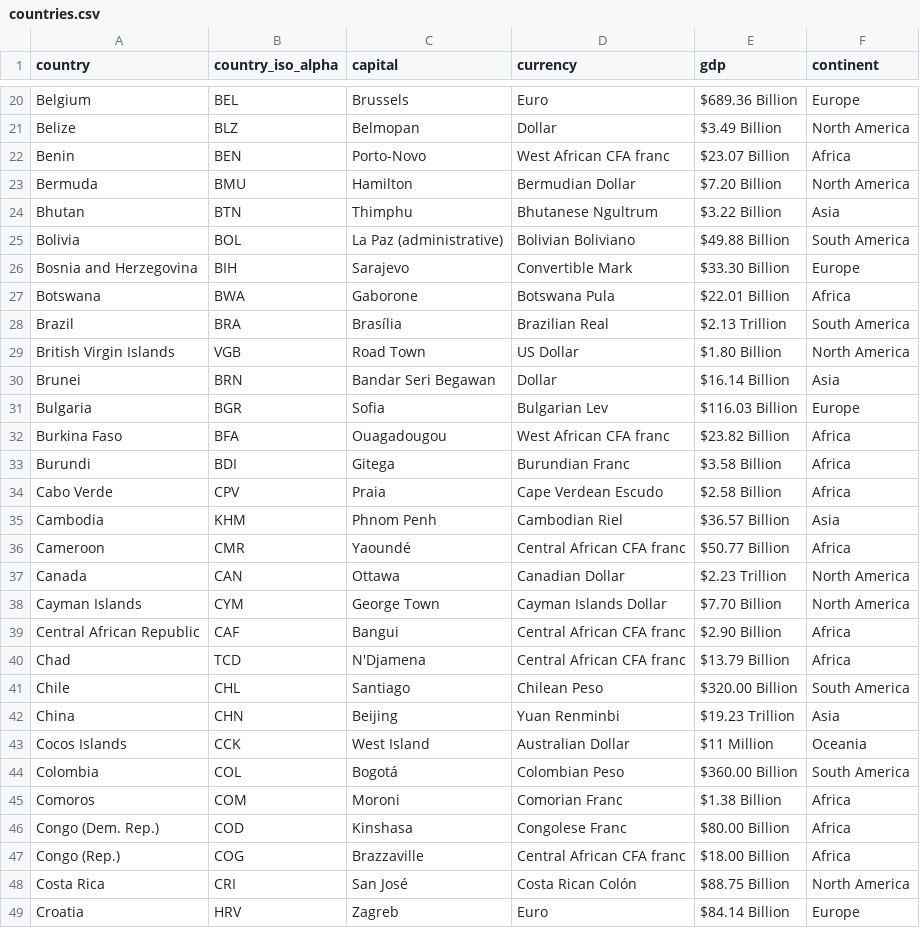
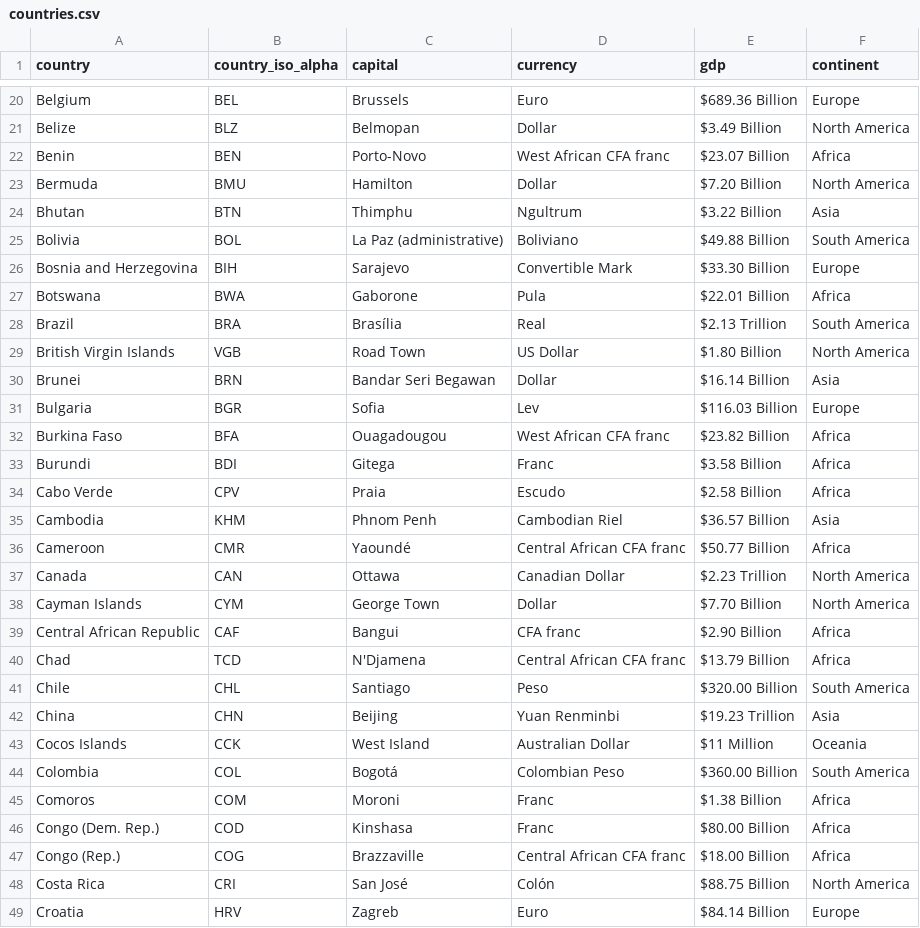
Before and after one commit to bindulaxminarayan/interactiveMap, a CSV file: data/countries.csv, drawn as a sheet; only a part is shown, gaps mark what is left out; the diff covers the shown part only.

```diff
--- a/data/countries.csv
+++ b/data/countries.csv
@@ -22,14 +22,14 @@ Belize,BLZ,Belmopan,Dollar,$3.49 Billion,North America
 Benin,BEN,Porto-Novo,West African CFA franc,$23.07 Billion,Africa
-Bermuda,BMU,Hamilton,Bermudian Dollar,$7.20 Billion,North America
-Bhutan,BTN,Thimphu,Bhutanese Ngultrum,$3.22 Billion,Asia
-Bolivia,BOL,La Paz (administrative),Bolivian Boliviano,$49.88 Billion,South America
+Bermuda,BMU,Hamilton,Dollar,$7.20 Billion,North America
+Bhutan,BTN,Thimphu,Ngultrum,$3.22 Billion,Asia
+Bolivia,BOL,La Paz (administrative),Boliviano,$49.88 Billion,South America
 Bosnia and Herzegovina,BIH,Sarajevo,Convertible Mark,$33.30 Billion,Europe
-Botswana,BWA,Gaborone,Botswana Pula,$22.01 Billion,Africa
-Brazil,BRA,Brasília,Brazilian Real,$2.13 Trillion,South America
+Botswana,BWA,Gaborone,Pula,$22.01 Billion,Africa
+Brazil,BRA,Brasília,Real,$2.13 Trillion,South America
 British Virgin Islands,VGB,Road Town,US Dollar,$1.80 Billion,North America
 Brunei,BRN,Bandar Seri Begawan,Dollar,$16.14 Billion,Asia
-Bulgaria,BGR,Sofia,Bulgarian Lev,$116.03 Billion,Europe
+Bulgaria,BGR,Sofia,Lev,$116.03 Billion,Europe
 Burkina Faso,BFA,Ouagadougou,West African CFA franc,$23.82 Billion,Africa
-Burundi,BDI,Gitega,Burundian Franc,$3.58 Billion,Africa
-Cabo Verde,CPV,Praia,Cape Verdean Escudo,$2.58 Billion,Africa
+Burundi,BDI,Gitega,Franc,$3.58 Billion,Africa
+Cabo Verde,CPV,Praia,Escudo,$2.58 Billion,Africa
 Cambodia,KHM,Phnom Penh,Cambodian Riel,$36.57 Billion,Asia
@@ -37,6 +37,6 @@ Cameroon,CMR,Yaoundé,Central African CFA franc,$50.77 Billion,Africa
 Canada,CAN,Ottawa,Canadian Dollar,$2.23 Trillion,North America
-Cayman Islands,CYM,George Town,Cayman Islands Dollar,$7.70 Billion,North America
-Central African Republic,CAF,Bangui,Central African CFA franc,$2.90 Billion,Africa
+Cayman Islands,CYM,George Town,Dollar,$7.70 Billion,North America
+Central African Republic,CAF,Bangui,CFA franc,$2.90 Billion,Africa
 Chad,TCD,N'Djamena,Central African CFA franc,$13.79 Billion,Africa
-Chile,CHL,Santiago,Chilean Peso,$320.00 Billion,South America
+Chile,CHL,Santiago,Peso,$320.00 Billion,South America
 China,CHN,Beijing,Yuan Renminbi,$19.23 Trillion,Asia
@@ -44,6 +44,6 @@ Cocos Islands,CCK,West Island,Australian Dollar,$11 Million,Oceania
 Colombia,COL,Bogotá,Colombian Peso,$360.00 Billion,South America
-Comoros,COM,Moroni,Comorian Franc,$1.38 Billion,Africa
-Congo (Dem. Rep.),COD,Kinshasa,Congolese Franc,$80.00 Billion,Africa
+Comoros,COM,Moroni,Franc,$1.38 Billion,Africa
+Congo (Dem. Rep.),COD,Kinshasa,Franc,$80.00 Billion,Africa
 Congo (Rep.),COG,Brazzaville,Central African CFA franc,$18.00 Billion,Africa
-Costa Rica,CRI,San José,Costa Rican Colón,$88.75 Billion,North America
+Costa Rica,CRI,San José,Colón,$88.75 Billion,North America
 Croatia,HRV,Zagreb,Euro,$84.14 Billion,Europe
```
Also changed, not shown: 69 edited cells elsewhere in this file, 4 other files.
